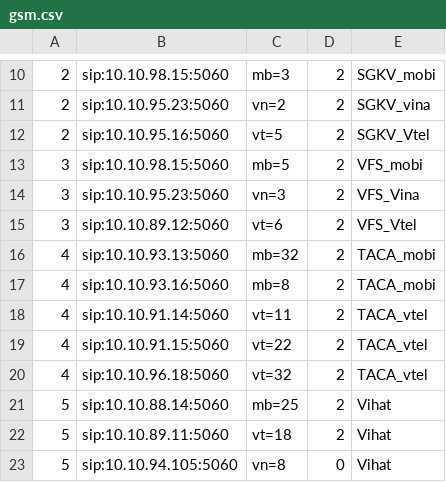
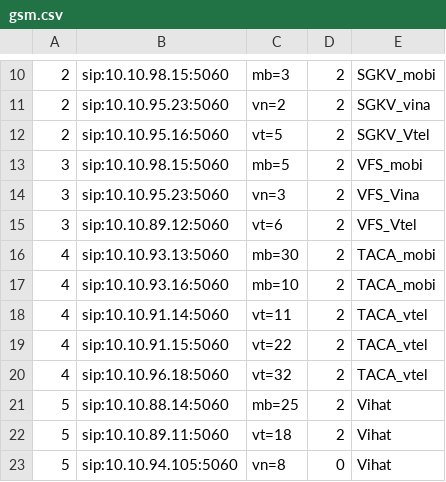
Before and after one commit to devops-itcs/CONFIG-CHANNEL-SIP-94.128, a CSV file: gsm.csv, drawn as a sheet; only a part is shown, gaps mark what is left out.

Commit message:
Update gsm.csv

```diff
--- a/gsm.csv
+++ b/gsm.csv
@@ -15,4 +15,4 @@
 3,sip:10.10.89.12:5060,vt=6,2,VFS_Vtel
-4,sip:10.10.93.13:5060,mb=32,2,TACA_mobi
-4,sip:10.10.93.16:5060,mb=8,2,TACA_mobi
+4,sip:10.10.93.13:5060,mb=30,2,TACA_mobi
+4,sip:10.10.93.16:5060,mb=10,2,TACA_mobi
 4,sip:10.10.91.14:5060,vt=11,2,TACA_vtel
```
